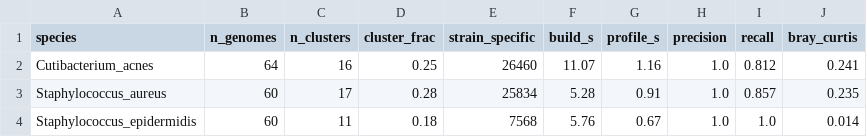
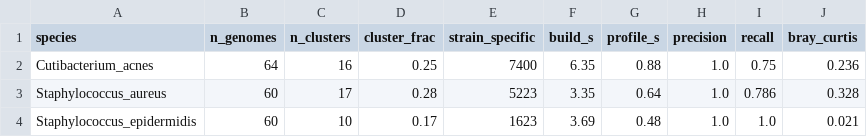
Before and after one commit to HuangShiLab/Strain2bScan-paper, a TSV file: results/rerun/cross_species.tsv, drawn as a sheet.

```diff
--- a/results/rerun/cross_species.tsv
+++ b/results/rerun/cross_species.tsv
@@ -1,4 +1,4 @@
 species	n_genomes	n_clusters	cluster_frac	strain_specific	build_s	profile_s	precision	recall	bray_curtis
-Cutibacterium_acnes	64	16	0.25	26460	11.07	1.16	1.0	0.812	0.241
-Staphylococcus_aureus	60	17	0.28	25834	5.28	0.91	1.0	0.857	0.235
-Staphylococcus_epidermidis	60	11	0.18	7568	5.76	0.67	1.0	1.0	0.014
+Cutibacterium_acnes	64	16	0.25	7400	6.35	0.88	1.0	0.75	0.236
+Staphylococcus_aureus	60	17	0.28	5223	3.35	0.64	1.0	0.786	0.328
+Staphylococcus_epidermidis	60	10	0.17	1623	3.69	0.48	1.0	1.0	0.021
```
Also changed, not shown: results/community_throughput.tsv, results/headtohead_performance.tsv, 36 other files.
